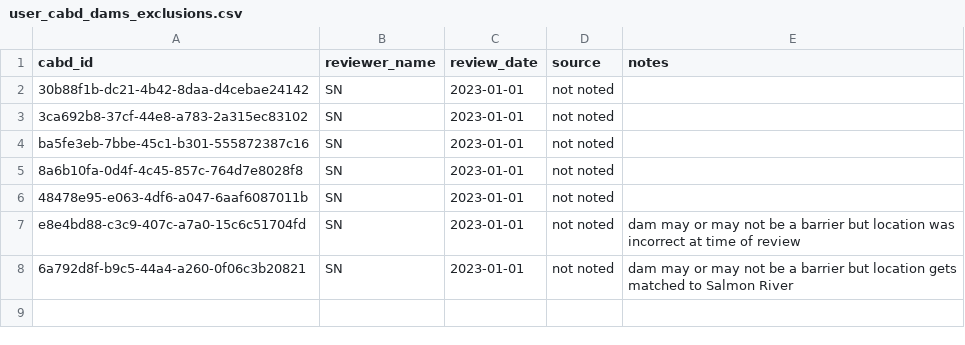
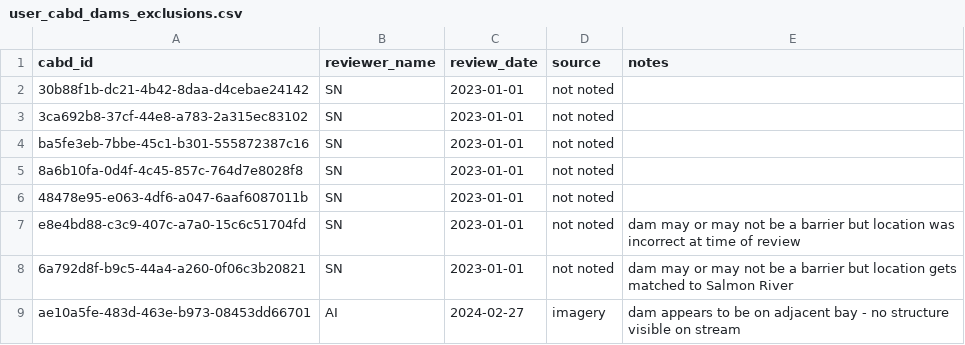
Before and after one commit to smnorris/bcfishpass, a CSV file: data/user_cabd_dams_exclusions.csv, drawn as a sheet.

Commit message:
exlude dam

```diff
--- a/data/user_cabd_dams_exclusions.csv
+++ b/data/user_cabd_dams_exclusions.csv
@@ -8 +8,2 @@ e8e4bd88-c3c9-407c-a7a0-15c6c51704fd,SN,2023-01-01,not noted,dam may or may not
 6a792d8f-b9c5-44a4-a260-0f06c3b20821,SN,2023-01-01,not noted,dam may or may not be a barrier but location gets matched to Salmon River
+ae10a5fe-483d-463e-b973-08453dd66701,AI,2024-02-27,imagery,dam appears to be on adjacent bay - no structure visible on stream
```
